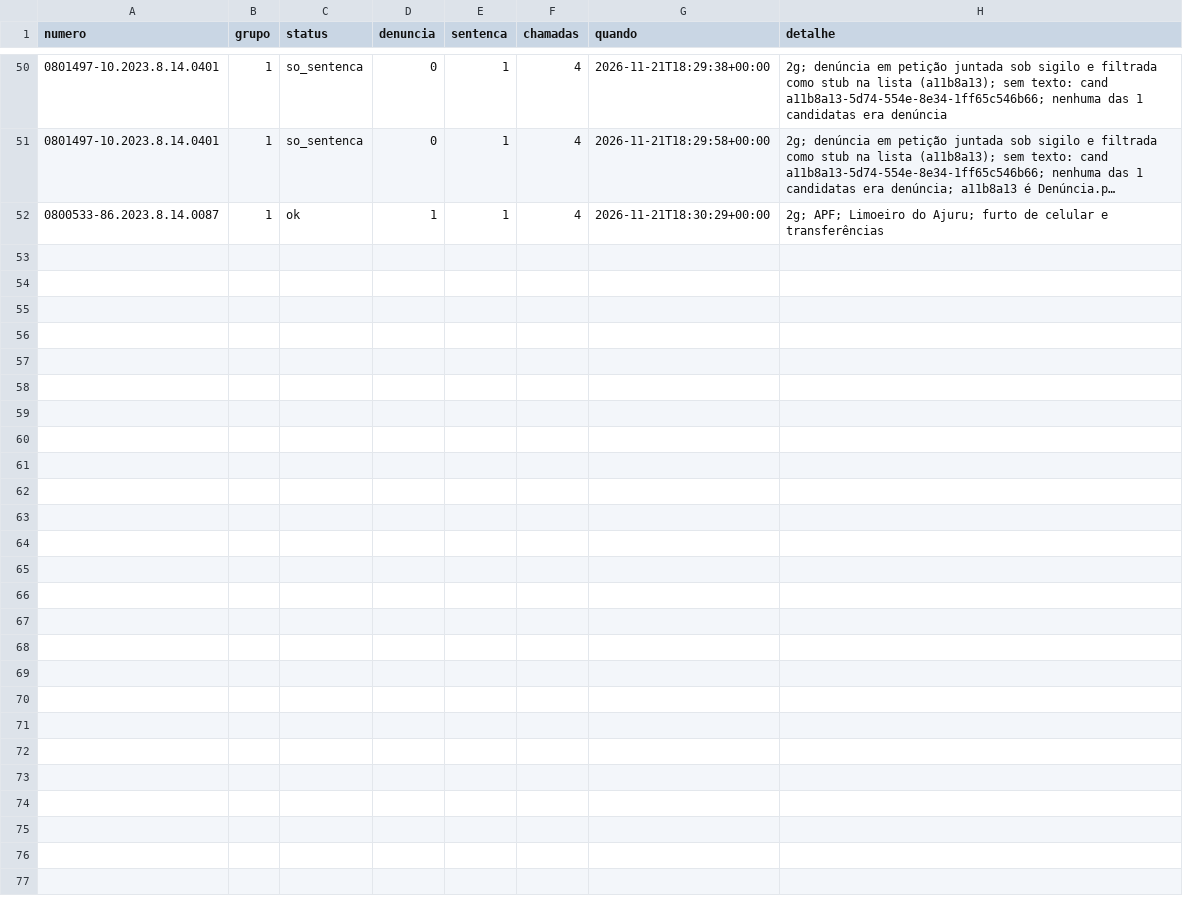
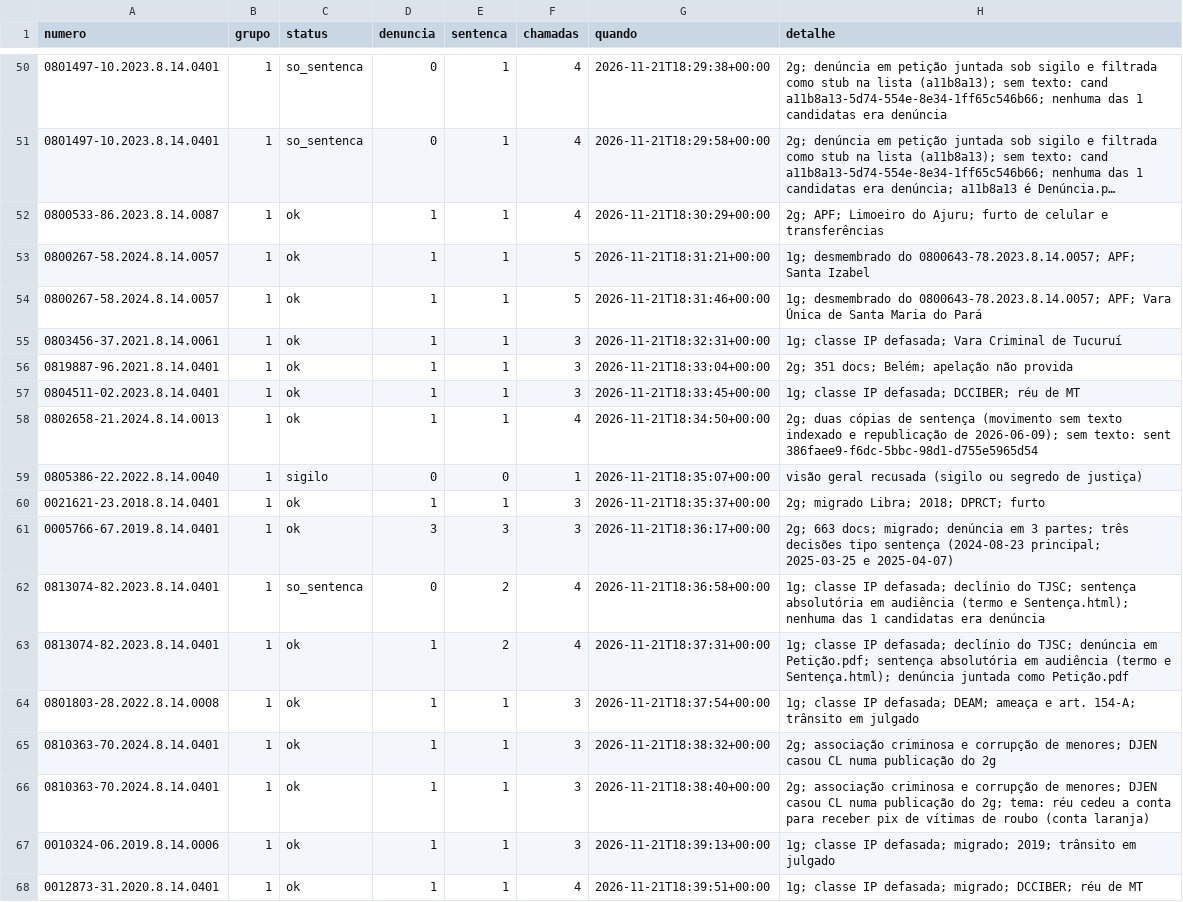
Before and after one commit to pbms01/FGV_TJPA, a CSV file: dados/codex_tjpa/status.csv, drawn as a sheet; only a part is shown, gaps mark what is left out; long unchanged cells end in …; the diff names each change by its address in the sheet, - before the commit and + after, or states it on an @@ line.

```diff
--- a/dados/codex_tjpa/status.csv
+++ b/dados/codex_tjpa/status.csv
+row 53: 0800267-58.2024.8.14.0057 | 1 | ok | 1 | 1 | 5 | 2026-11-21T18:31:21+00:00 | 1g; desmembrado do 0800643-78.2023.8.14.0057; APF; Santa Izabel
+row 54: 0800267-58.2024.8.14.0057 | 1 | ok | 1 | 1 | 5 | 2026-11-21T18:31:46+00:00 | 1g; desmembrado do 0800643-78.2023.8.14.0057; APF; Vara Única de Santa Maria do Pará
+row 55: 0803456-37.2021.8.14.0061 | 1 | ok | 1 | 1 | 3 | 2026-11-21T18:32:31+00:00 | 1g; classe IP defasada; Vara Criminal de Tucuruí
+row 56: 0819887-96.2021.8.14.0401 | 1 | ok | 1 | 1 | 3 | 2026-11-21T18:33:04+00:00 | 2g; 351 docs; Belém; apelação não provida
+row 57: 0804511-02.2023.8.14.0401 | 1 | ok | 1 | 1 | 3 | 2026-11-21T18:33:45+00:00 | 1g; classe IP defasada; DCCIBER; réu de MT
+row 58: 0802658-21.2024.8.14.0013 | 1 | ok | 1 | 1 | 4 | 2026-11-21T18:34:50+00:00 | 2g; duas cópias de sentença (movimento sem texto indexado e republicação de 2026-06-09); sem texto: sent 386faee9-f6dc-5bbc-98d1-d755e5965d54
+row 59: 0805386-22.2022.8.14.0040 | 1 | sigilo | 0 | 0 | 1 | 2026-11-21T18:35:07+00:00 | visão geral recusada (sigilo ou segredo de justiça)
+row 60: 0021621-23.2018.8.14.0401 | 1 | ok | 1 | 1 | 3 | 2026-11-21T18:35:37+00:00 | 2g; migrado Libra; 2018; DPRCT; furto
+row 61: 0005766-67.2019.8.14.0401 | 1 | ok | 3 | 3 | 3 | 2026-11-21T18:36:17+00:00 | 2g; 663 docs; migrado; denúncia em 3 partes; três decisões tipo sentença (2024-08-23 principal; 2025-03-25 e 2025-04-07)
+row 62: 0813074-82.2023.8.14.0401 | 1 | so_sentenca | 0 | 2 | 4 | 2026-11-21T18:36:58+00:00 | 1g; classe IP defasada; declínio do TJSC; sentença absolutória em audiência (termo e Sentença.html); nenhuma das 1 candidatas era denúncia
+row 63: 0813074-82.2023.8.14.0401 | 1 | ok | 1 | 2 | 4 | 2026-11-21T18:37:31+00:00 | 1g; classe IP defasada; declínio do TJSC; denúncia em Petição.pdf; sentença absolutória em audiência (termo e Sentença.html); denúncia juntada como Petição.pdf
+row 64: 0801803-28.2022.8.14.0008 | 1 | ok | 1 | 1 | 3 | 2026-11-21T18:37:54+00:00 | 1g; classe IP defasada; DEAM; ameaça e art. 154-A; trânsito em julgado
+row 65: 0810363-70.2024.8.14.0401 | 1 | ok | 1 | 1 | 3 | 2026-11-21T18:38:32+00:00 | 2g; associação criminosa e corrupção de menores; DJEN casou CL numa publicação do 2g
+row 66: 0810363-70.2024.8.14.0401 | 1 | ok | 1 | 1 | 3 | 2026-11-21T18:38:40+00:00 | 2g; associação criminosa e corrupção de menores; DJEN casou CL numa publicação do 2g; tema: réu cedeu a conta para receber pix de vítimas de roubo (conta laranja)
+row 67: 0010324-06.2019.8.14.0006 | 1 | ok | 1 | 1 | 3 | 2026-11-21T18:39:13+00:00 | 1g; classe IP defasada; migrado; 2019; trânsito em julgado
+row 68: 0012873-31.2020.8.14.0401 | 1 | ok | 1 | 1 | 4 | 2026-11-21T18:39:51+00:00 | 1g; classe IP defasada; migrado; DCCIBER; réu de MT
```
Also changed, not shown: 31 other files.
